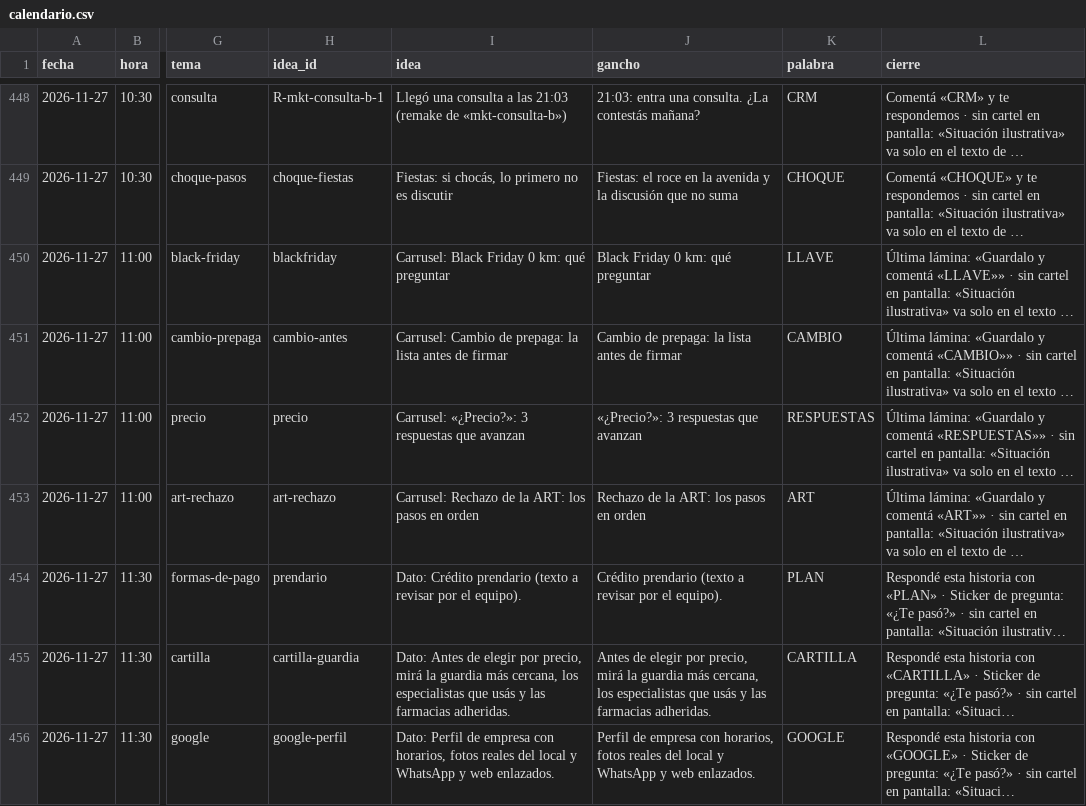
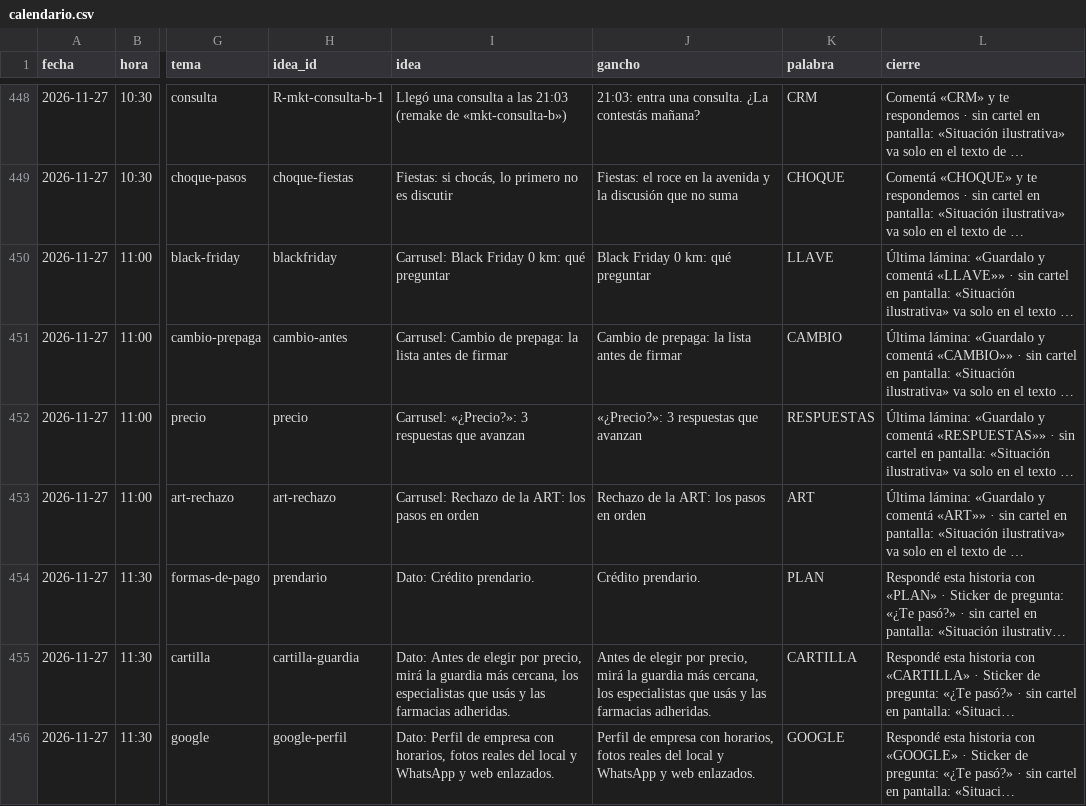
Before and after one commit to EzequielGonz/LEGAL-CRM, a CSV file: docs/redes/calendario-2011-2911-x2/calendario.csv, drawn as a sheet; only a part is shown, gaps mark what is left out; long unchanged cells end in …; the diff covers the shown part only; the diff names each change by its address in the sheet, - before the commit and + after, or states it on an @@ line.

```diff
--- a/docs/redes/calendario-2011-2911-x2/calendario.csv
+++ b/docs/redes/calendario-2011-2911-x2/calendario.csv
-I454 (idea): Dato: Crédito prendario (texto a revisar por el equipo).
+I454 (idea): Dato: Crédito prendario.
-J454 (gancho): Crédito prendario (texto a revisar por el equipo).
+J454 (gancho): Crédito prendario.
```
Also changed, not shown: 54 edited cells elsewhere in this file, 3 other files.
